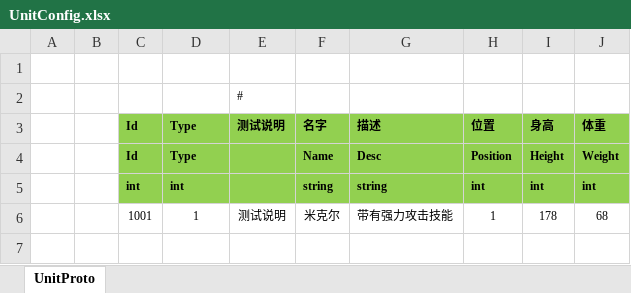
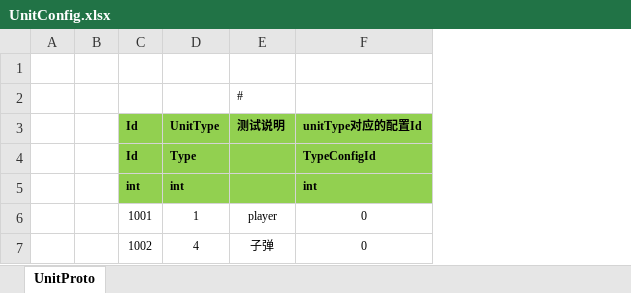
Before and after one commit to susices/BattleInET, an Excel workbook: Excel/UnitConfig.xlsx, sheet UnitProto, drawn as a sheet; values as stored, in another font and other column widths than the file's, no borders; removed rows and columns are numbered as before the commit, all else as after; the diff names each change by its address in the sheet, - before the commit and + after, or states it on an @@ line.

```diff
--- a/Excel/UnitConfig.xlsx (sheet UnitProto)
+++ b/Excel/UnitConfig.xlsx (sheet UnitProto)
-column F (名字), rows 4-6: Name | string | 米克尔
-column G (描述), rows 4-6: Desc | string | 带有强力攻击技能
-column H (位置), rows 4-6: Position | int | 1
-column I (身高), rows 4-6: Height | int | 178
-column J (体重), rows 4-6: Weight | int | 68
+column F (unitType对应的配置Id), rows 4-6: TypeConfigId | int | 0
-D3: Type
+D3: UnitType
-E6 (测试说明): 测试说明
+E6 (测试说明): player
+row 7:  |  | 1002 | 4 | 子弹 | 0
```
Also changed, not shown: 30 other files.
